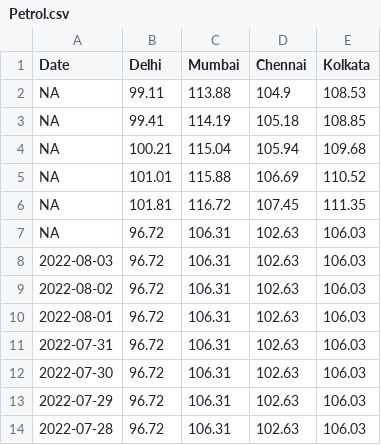
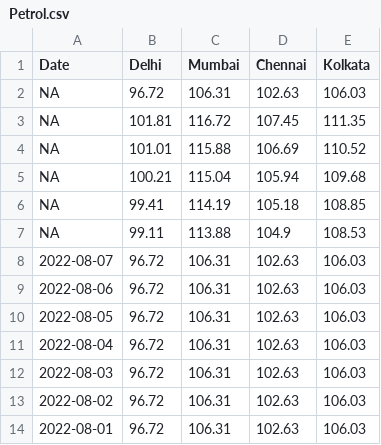
Before and after one commit to arungop/indiafuelprice, a CSV file: data/Petrol.csv, drawn as a sheet; only a part is shown; the shorter side is filled out with more unchanged rows; the diff covers the shown part only.

```diff
--- a/data/Petrol.csv
+++ b/data/Petrol.csv
@@ -1,8 +1,12 @@
 Date,Delhi,Mumbai,Chennai,Kolkata
+NA,96.72,106.31,102.63,106.03
+NA,101.81,116.72,107.45,111.35
+NA,101.01,115.88,106.69,110.52
+NA,100.21,115.04,105.94,109.68
+NA,99.41,114.19,105.18,108.85
 NA,99.11,113.88,104.9,108.53
-NA,99.41,114.19,105.18,108.85
-NA,100.21,115.04,105.94,109.68
-NA,101.01,115.88,106.69,110.52
-NA,101.81,116.72,107.45,111.35
-NA,96.72,106.31,102.63,106.03
+2022-08-07,96.72,106.31,102.63,106.03
+2022-08-06,96.72,106.31,102.63,106.03
+2022-08-05,96.72,106.31,102.63,106.03
+2022-08-04,96.72,106.31,102.63,106.03
 2022-08-03,96.72,106.31,102.63,106.03
```
Also changed, not shown: 8 moved rows elsewhere in this file, data/Diesel.csv, 2 other files.
